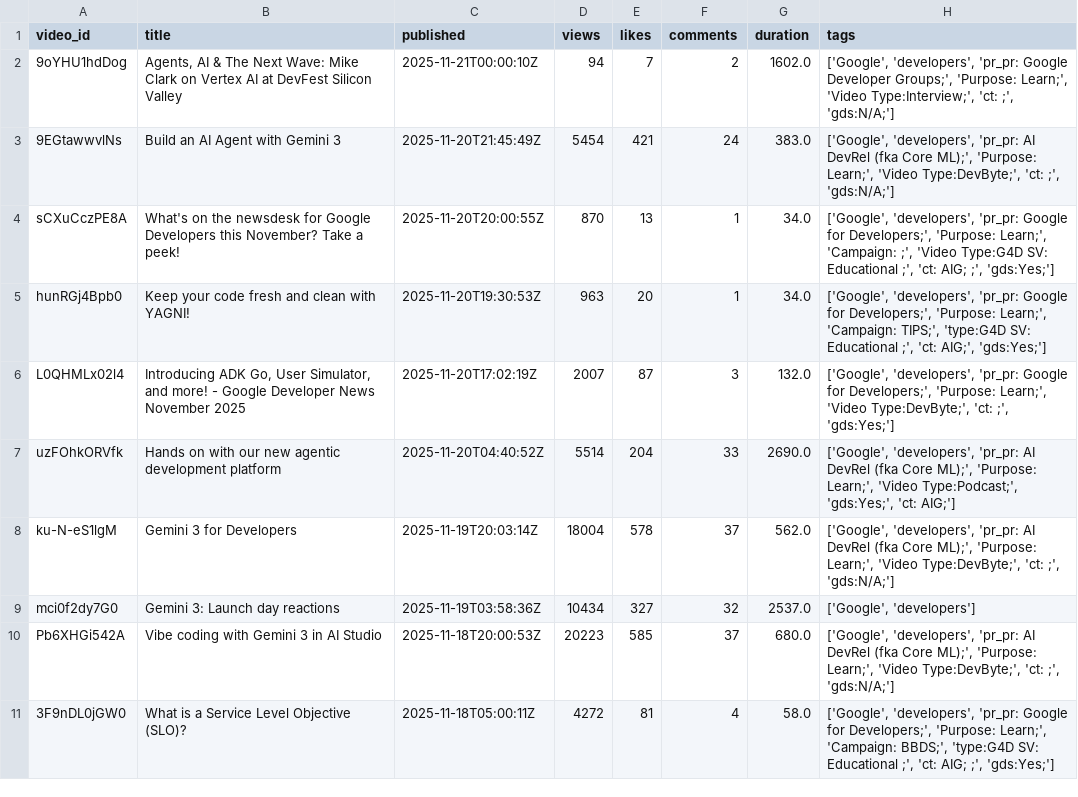
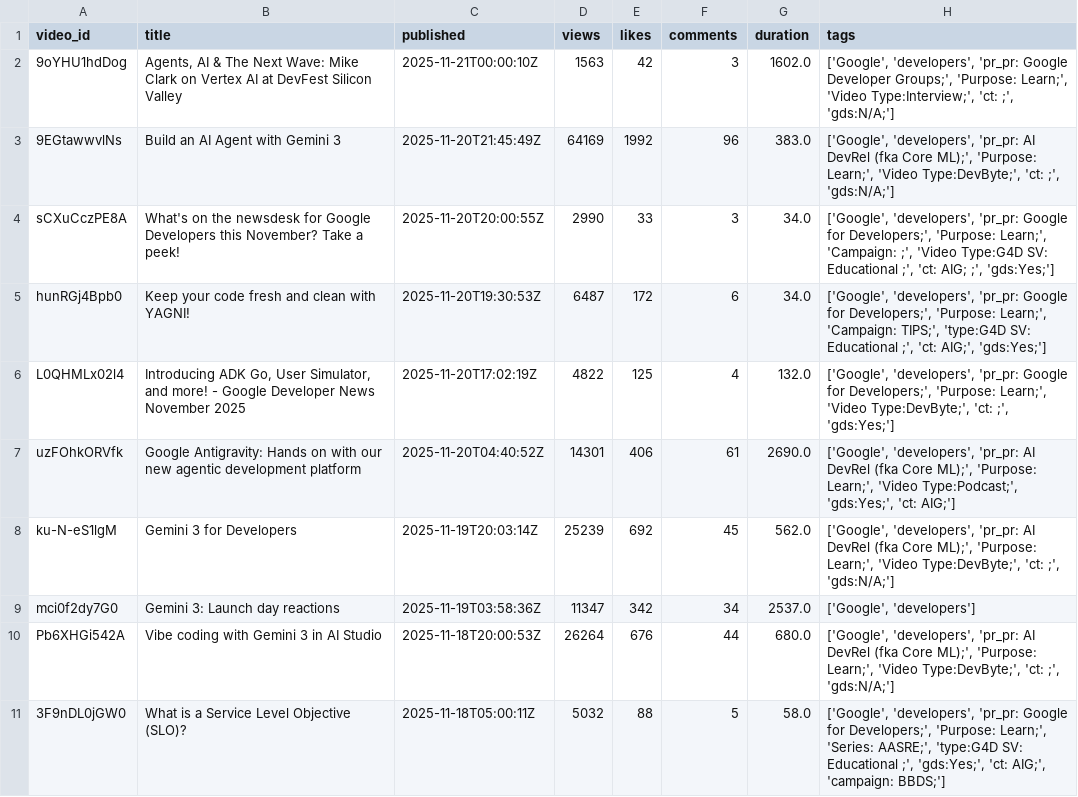
Before and after one commit to melanieyu23/DS3000_Project, a CSV file: csv_files/cleaned_video_data.csv, drawn as a sheet; only a part is shown; the diff covers the shown part only.

Commit message:
Get up to date data

```diff
--- a/csv_files/cleaned_video_data.csv
+++ b/csv_files/cleaned_video_data.csv
@@ -1,11 +1,11 @@
 video_id,title,published,views,likes,comments,duration,tags
-9oYHU1hdDog,"Agents, AI & The Next Wave: Mike Clark on Vertex AI at DevFest Silicon Valley",2025-11-21T00:00:10Z,94,7,2,1602.0,"['Google', 'developers', 'pr_pr: Google Developer Groups;', 'Purpose: Learn;', 'Video Type:Interview;', 'ct: ;', 'gds:N/A;']"
-9EGtawwvlNs,Build an AI Agent with Gemini 3,2025-11-20T21:45:49Z,5454,421,24,383.0,"['Google', 'developers', 'pr_pr: AI DevRel (fka Core ML);', 'Purpose: Learn;', 'Video Type:DevByte;', 'ct: ;', 'gds:N/A;']"
-sCXuCczPE8A,What's on the newsdesk for Google Developers this November? Take a peek!,2025-11-20T20:00:55Z,870,13,1,34.0,"['Google', 'developers', 'pr_pr: Google for Developers;', 'Purpose: Learn;', 'Campaign: ;', 'Video Type:G4D SV: Educational ;', 'ct: AIG; ;', 'gds:Yes;']"
-hunRGj4Bpb0,Keep your code fresh and clean with YAGNI!,2025-11-20T19:30:53Z,963,20,1,34.0,"['Google', 'developers', 'pr_pr: Google for Developers;', 'Purpose: Learn;', 'Campaign: TIPS;', 'type:G4D SV: Educational ;', 'ct: AIG;', 'gds:Yes;']"
-L0QHMLx02l4,"Introducing ADK Go, User Simulator, and more! - Google Developer News November 2025",2025-11-20T17:02:19Z,2007,87,3,132.0,"['Google', 'developers', 'pr_pr: Google for Developers;', 'Purpose: Learn;', 'Video Type:DevByte;', 'ct: ;', 'gds:Yes;']"
-uzFOhkORVfk,Hands on with our new agentic development platform,2025-11-20T04:40:52Z,5514,204,33,2690.0,"['Google', 'developers', 'pr_pr: AI DevRel (fka Core ML);', 'Purpose: Learn;', 'Video Type:Podcast;', 'gds:Yes;', 'ct: AIG;']"
-ku-N-eS1lgM,Gemini 3 for Developers,2025-11-19T20:03:14Z,18004,578,37,562.0,"['Google', 'developers', 'pr_pr: AI DevRel (fka Core ML);', 'Purpose: Learn;', 'Video Type:DevByte;', 'ct: ;', 'gds:N/A;']"
-mci0f2dy7G0,Gemini 3: Launch day reactions,2025-11-19T03:58:36Z,10434,327,32,2537.0,"['Google', 'developers']"
-Pb6XHGi542A,Vibe coding with Gemini 3 in AI Studio,2025-11-18T20:00:53Z,20223,585,37,680.0,"['Google', 'developers', 'pr_pr: AI DevRel (fka Core ML);', 'Purpose: Learn;', 'Video Type:DevByte;', 'ct: ;', 'gds:N/A;']"
-3F9nDL0jGW0,What is a Service Level Objective (SLO)?,2025-11-18T05:00:11Z,4272,81,4,58.0,"['Google', 'developers', 'pr_pr: Google for Developers;', 'Purpose: Learn;', 'Campaign: BBDS;', 'type:G4D SV: Educational ;', 'ct: AIG; ;', 'gds:Yes;']"
+9oYHU1hdDog,"Agents, AI & The Next Wave: Mike Clark on Vertex AI at DevFest Silicon Valley",2025-11-21T00:00:10Z,1563,42,3,1602.0,"['Google', 'developers', 'pr_pr: Google Developer Groups;', 'Purpose: Learn;', 'Video Type:Interview;', 'ct: ;', 'gds:N/A;']"
+9EGtawwvlNs,Build an AI Agent with Gemini 3,2025-11-20T21:45:49Z,64169,1992,96,383.0,"['Google', 'developers', 'pr_pr: AI DevRel (fka Core ML);', 'Purpose: Learn;', 'Video Type:DevByte;', 'ct: ;', 'gds:N/A;']"
+sCXuCczPE8A,What's on the newsdesk for Google Developers this November? Take a peek!,2025-11-20T20:00:55Z,2990,33,3,34.0,"['Google', 'developers', 'pr_pr: Google for Developers;', 'Purpose: Learn;', 'Campaign: ;', 'Video Type:G4D SV: Educational ;', 'ct: AIG; ;', 'gds:Yes;']"
+hunRGj4Bpb0,Keep your code fresh and clean with YAGNI!,2025-11-20T19:30:53Z,6487,172,6,34.0,"['Google', 'developers', 'pr_pr: Google for Developers;', 'Purpose: Learn;', 'Campaign: TIPS;', 'type:G4D SV: Educational ;', 'ct: AIG;', 'gds:Yes;']"
+L0QHMLx02l4,"Introducing ADK Go, User Simulator, and more! - Google Developer News November 2025",2025-11-20T17:02:19Z,4822,125,4,132.0,"['Google', 'developers', 'pr_pr: Google for Developers;', 'Purpose: Learn;', 'Video Type:DevByte;', 'ct: ;', 'gds:Yes;']"
+uzFOhkORVfk,Google Antigravity: Hands on with our new agentic development platform,2025-11-20T04:40:52Z,14301,406,61,2690.0,"['Google', 'developers', 'pr_pr: AI DevRel (fka Core ML);', 'Purpose: Learn;', 'Video Type:Podcast;', 'gds:Yes;', 'ct: AIG;']"
+ku-N-eS1lgM,Gemini 3 for Developers,2025-11-19T20:03:14Z,25239,692,45,562.0,"['Google', 'developers', 'pr_pr: AI DevRel (fka Core ML);', 'Purpose: Learn;', 'Video Type:DevByte;', 'ct: ;', 'gds:N/A;']"
+mci0f2dy7G0,Gemini 3: Launch day reactions,2025-11-19T03:58:36Z,11347,342,34,2537.0,"['Google', 'developers']"
+Pb6XHGi542A,Vibe coding with Gemini 3 in AI Studio,2025-11-18T20:00:53Z,26264,676,44,680.0,"['Google', 'developers', 'pr_pr: AI DevRel (fka Core ML);', 'Purpose: Learn;', 'Video Type:DevByte;', 'ct: ;', 'gds:N/A;']"
+3F9nDL0jGW0,What is a Service Level Objective (SLO)?,2025-11-18T05:00:11Z,5032,88,5,58.0,"['Google', 'developers', 'pr_pr: Google for Developers;', 'Purpose: Learn;', 'Series: AASRE;', 'type:G4D SV: Educational ;', 'gds:Yes;', 'ct: AIG;', 'campaign: BBDS;']"
```
Also changed, not shown: 62 edited cells elsewhere in this file.
